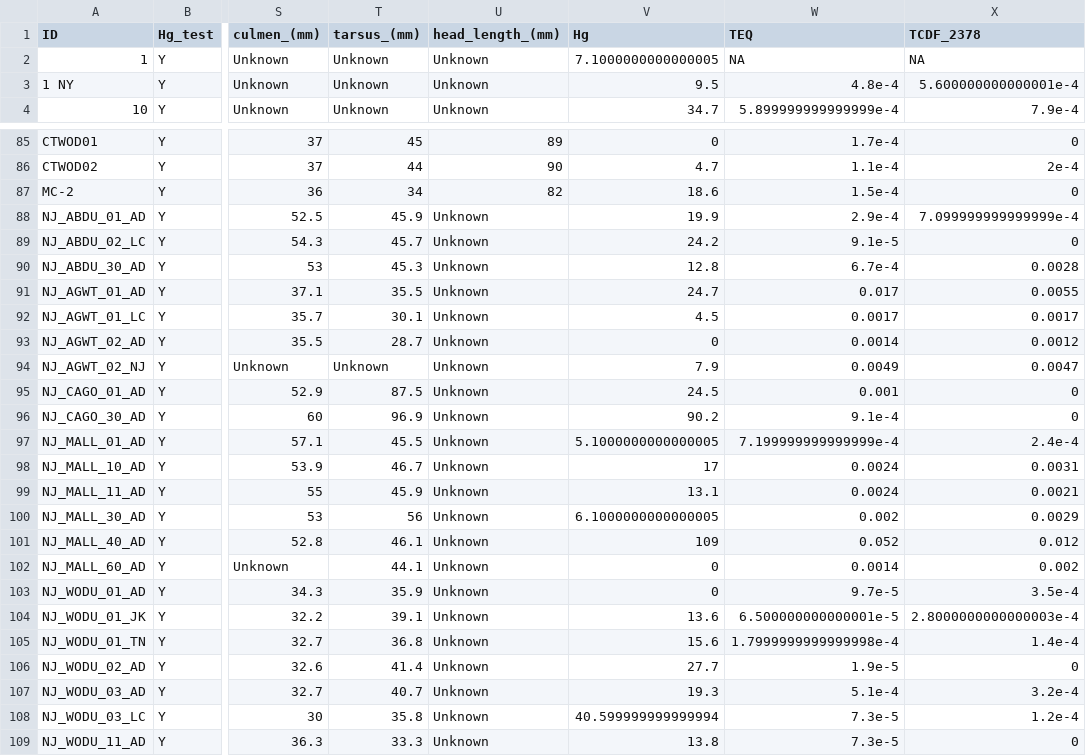
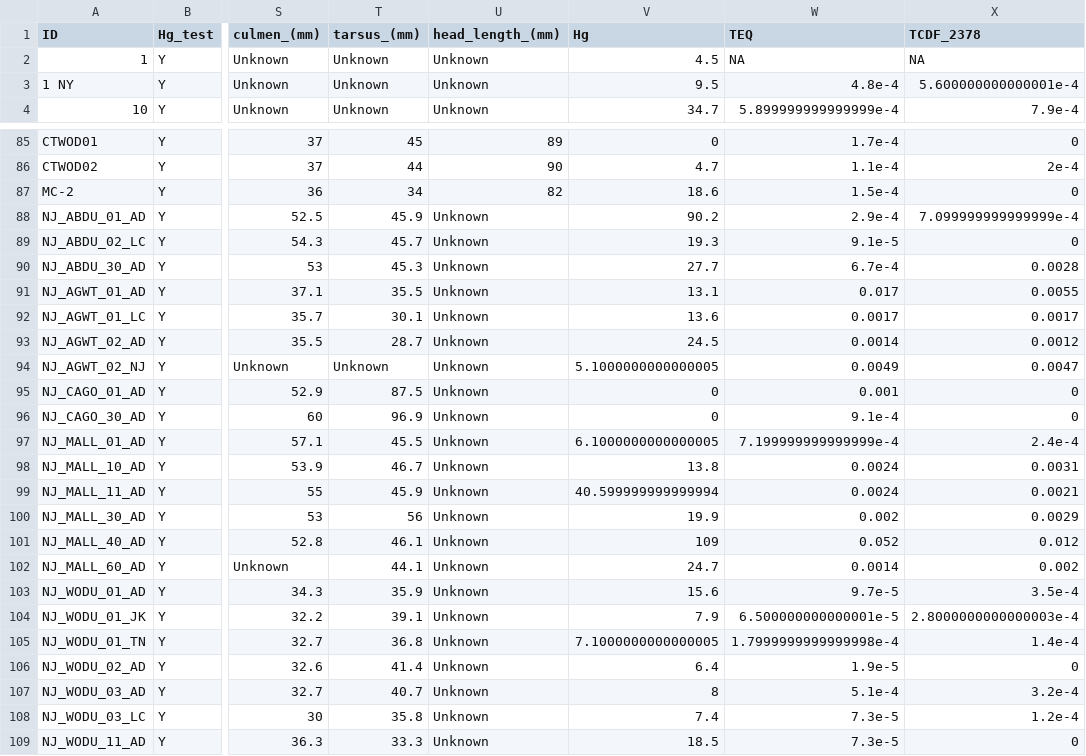
Before and after one commit to daviddayan720/CWHL_Waterfowl_Contaminants, a CSV file: Waterfowl Contaminant Study Final Processed Data 2021-2022.csv, drawn as a sheet; only a part is shown, gaps mark what is left out; the diff covers the shown part only; the diff names each change by its address in the sheet, - before the commit and + after, or states it on an @@ line.

```diff
--- a/Waterfowl Contaminant Study Final Processed Data 2021-2022.csv
+++ b/Waterfowl Contaminant Study Final Processed Data 2021-2022.csv
-V2 (Hg): 7.1000000000000005
+V2 (Hg): 4.5
-V88 (Hg): 19.9
+V88 (Hg): 90.2
-V89 (Hg): 24.2
+V89 (Hg): 19.3
-V90 (Hg): 12.8
+V90 (Hg): 27.7
-V91 (Hg): 24.7
+V91 (Hg): 13.1
-V92 (Hg): 4.5
+V92 (Hg): 13.6
-V93 (Hg): 0
+V93 (Hg): 24.5
-V94 (Hg): 7.9
+V94 (Hg): 5.1000000000000005
-V95 (Hg): 24.5
+V95 (Hg): 0
-V96 (Hg): 90.2
+V96 (Hg): 0
-V97 (Hg): 5.1000000000000005
+V97 (Hg): 6.1000000000000005
-V98 (Hg): 17
+V98 (Hg): 13.8
-V99 (Hg): 13.1
+V99 (Hg): 40.599999999999994
-V100 (Hg): 6.1000000000000005
+V100 (Hg): 19.9
-V102 (Hg): 0
+V102 (Hg): 24.7
-V103 (Hg): 0
+V103 (Hg): 15.6
-V104 (Hg): 13.6
+V104 (Hg): 7.9
-V105 (Hg): 15.6
+V105 (Hg): 7.1000000000000005
-V106 (Hg): 27.7
+V106 (Hg): 6.4
-V107 (Hg): 19.3
+V107 (Hg): 8
-V108 (Hg): 40.599999999999994
+V108 (Hg): 7.4
-V109 (Hg): 13.8
+V109 (Hg): 18.5
```
Also changed, not shown: 4 edited cells elsewhere in this file, WFCS_group_risk_levels.csv.
